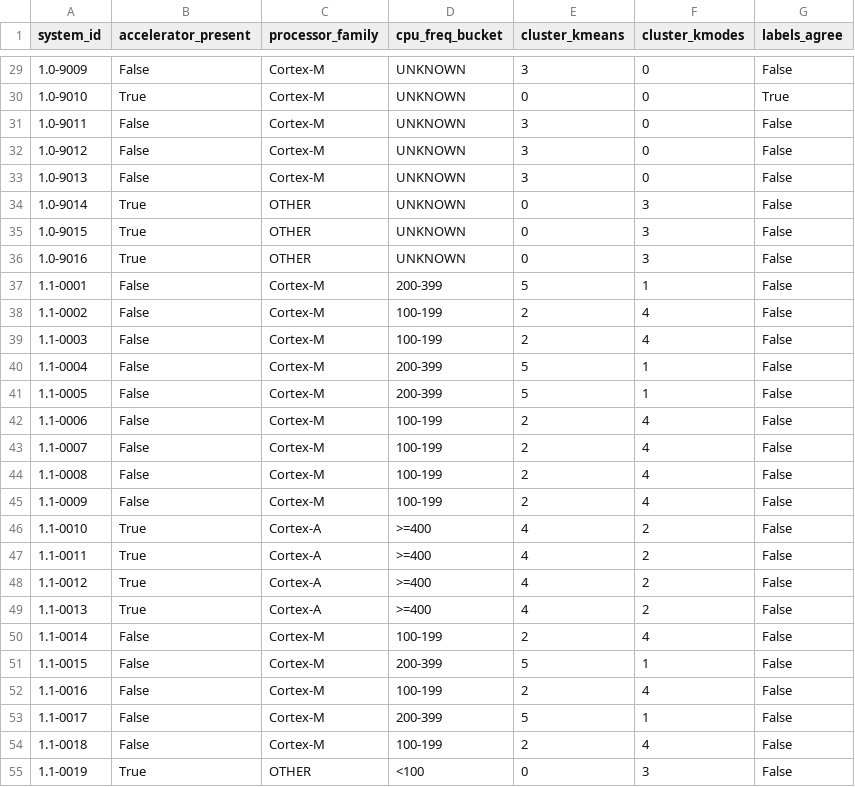
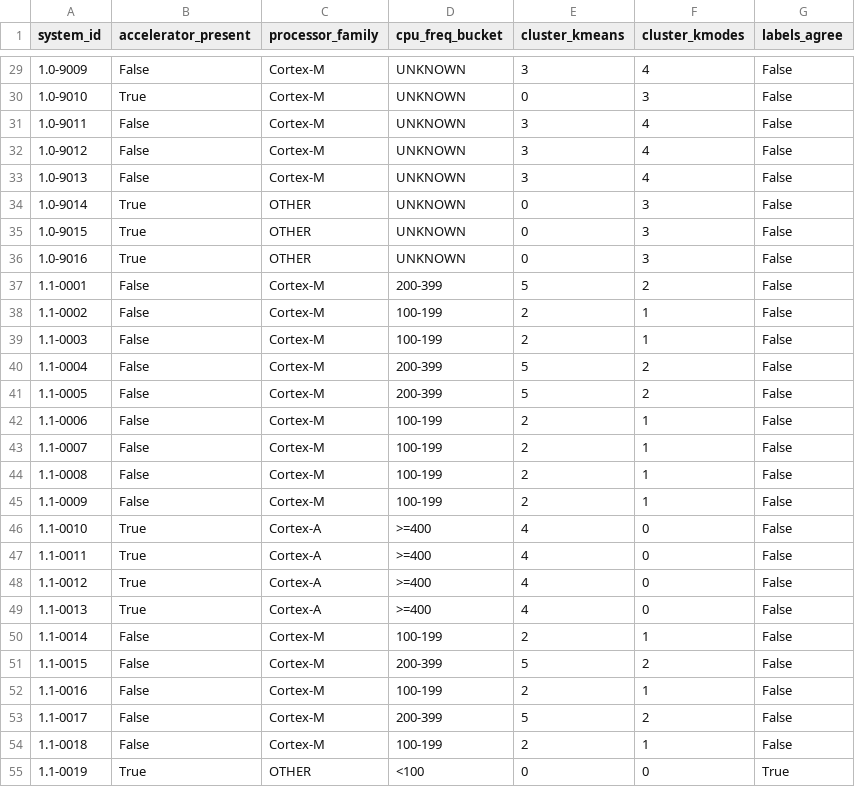
Before and after one commit to brk2ran/masterarbeit, a CSV file: reports/tables/ff2_kmodes_comparison.csv, drawn as a sheet; only a part is shown, gaps mark what is left out; the diff covers the shown part only.

```diff
--- a/reports/tables/ff2_kmodes_comparison.csv
+++ b/reports/tables/ff2_kmodes_comparison.csv
@@ -29,6 +29,6 @@ system_id,accelerator_present,processor_family,cpu_freq_bucket,cluster_kmeans,cl
-1.0-9009,False,Cortex-M,UNKNOWN,3,0,False
-1.0-9010,True,Cortex-M,UNKNOWN,0,0,True
-1.0-9011,False,Cortex-M,UNKNOWN,3,0,False
-1.0-9012,False,Cortex-M,UNKNOWN,3,0,False
-1.0-9013,False,Cortex-M,UNKNOWN,3,0,False
+1.0-9009,False,Cortex-M,UNKNOWN,3,4,False
+1.0-9010,True,Cortex-M,UNKNOWN,0,3,False
+1.0-9011,False,Cortex-M,UNKNOWN,3,4,False
+1.0-9012,False,Cortex-M,UNKNOWN,3,4,False
+1.0-9013,False,Cortex-M,UNKNOWN,3,4,False
 1.0-9014,True,OTHER,UNKNOWN,0,3,False
@@ -36,20 +36,20 @@ system_id,accelerator_present,processor_family,cpu_freq_bucket,cluster_kmeans,cl
 1.0-9016,True,OTHER,UNKNOWN,0,3,False
-1.1-0001,False,Cortex-M,200-399,5,1,False
-1.1-0002,False,Cortex-M,100-199,2,4,False
-1.1-0003,False,Cortex-M,100-199,2,4,False
-1.1-0004,False,Cortex-M,200-399,5,1,False
-1.1-0005,False,Cortex-M,200-399,5,1,False
-1.1-0006,False,Cortex-M,100-199,2,4,False
-1.1-0007,False,Cortex-M,100-199,2,4,False
-1.1-0008,False,Cortex-M,100-199,2,4,False
-1.1-0009,False,Cortex-M,100-199,2,4,False
-1.1-0010,True,Cortex-A,>=400,4,2,False
-1.1-0011,True,Cortex-A,>=400,4,2,False
-1.1-0012,True,Cortex-A,>=400,4,2,False
-1.1-0013,True,Cortex-A,>=400,4,2,False
-1.1-0014,False,Cortex-M,100-199,2,4,False
-1.1-0015,False,Cortex-M,200-399,5,1,False
-1.1-0016,False,Cortex-M,100-199,2,4,False
-1.1-0017,False,Cortex-M,200-399,5,1,False
-1.1-0018,False,Cortex-M,100-199,2,4,False
-1.1-0019,True,OTHER,<100,0,3,False
+1.1-0001,False,Cortex-M,200-399,5,2,False
+1.1-0002,False,Cortex-M,100-199,2,1,False
+1.1-0003,False,Cortex-M,100-199,2,1,False
+1.1-0004,False,Cortex-M,200-399,5,2,False
+1.1-0005,False,Cortex-M,200-399,5,2,False
+1.1-0006,False,Cortex-M,100-199,2,1,False
+1.1-0007,False,Cortex-M,100-199,2,1,False
+1.1-0008,False,Cortex-M,100-199,2,1,False
+1.1-0009,False,Cortex-M,100-199,2,1,False
+1.1-0010,True,Cortex-A,>=400,4,0,False
+1.1-0011,True,Cortex-A,>=400,4,0,False
+1.1-0012,True,Cortex-A,>=400,4,0,False
+1.1-0013,True,Cortex-A,>=400,4,0,False
+1.1-0014,False,Cortex-M,100-199,2,1,False
+1.1-0015,False,Cortex-M,200-399,5,2,False
+1.1-0016,False,Cortex-M,100-199,2,1,False
+1.1-0017,False,Cortex-M,200-399,5,2,False
+1.1-0018,False,Cortex-M,100-199,2,1,False
+1.1-0019,True,OTHER,<100,0,0,True
```
Also changed, not shown: 65 edited cells elsewhere in this file, 14 other files.
